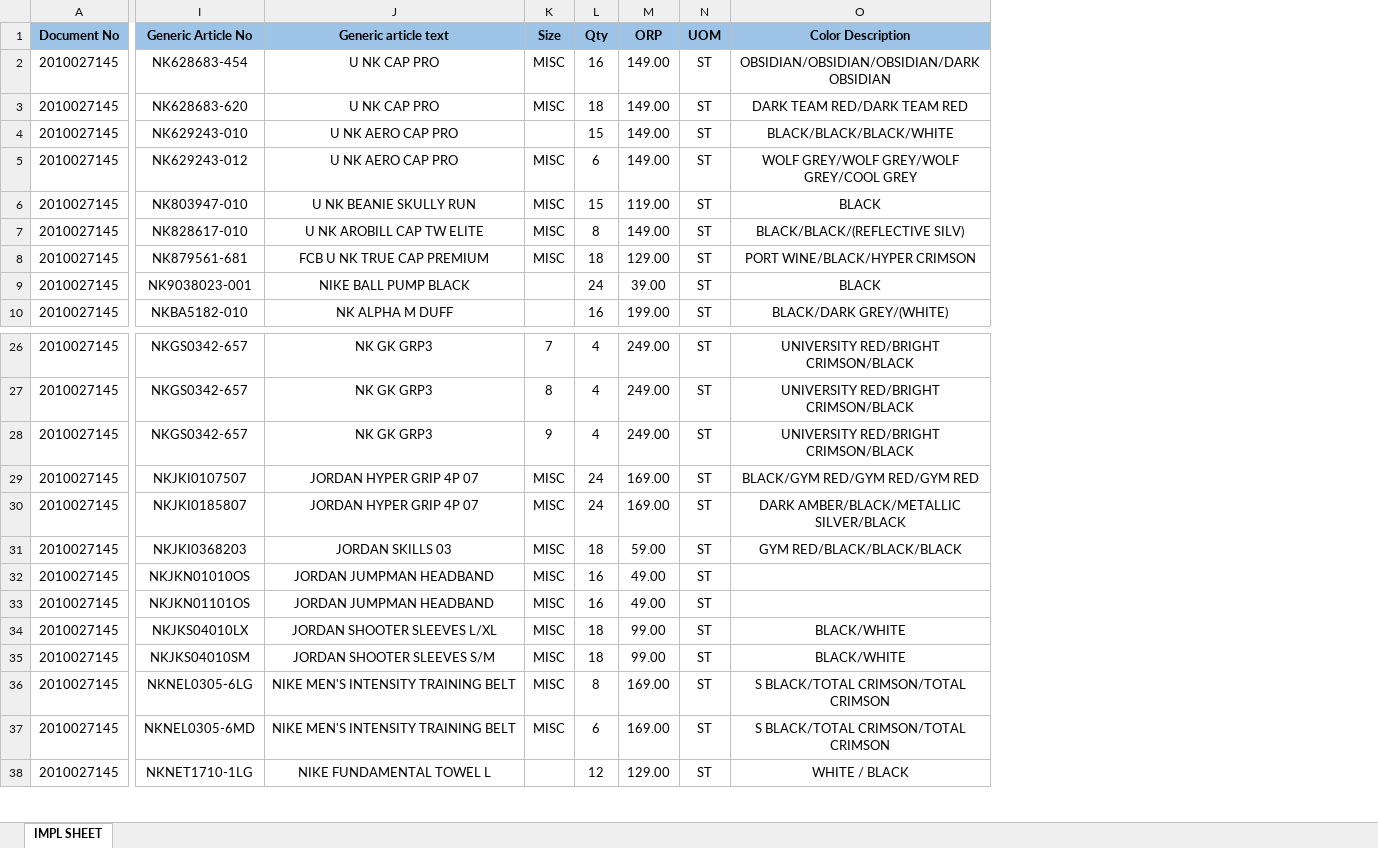
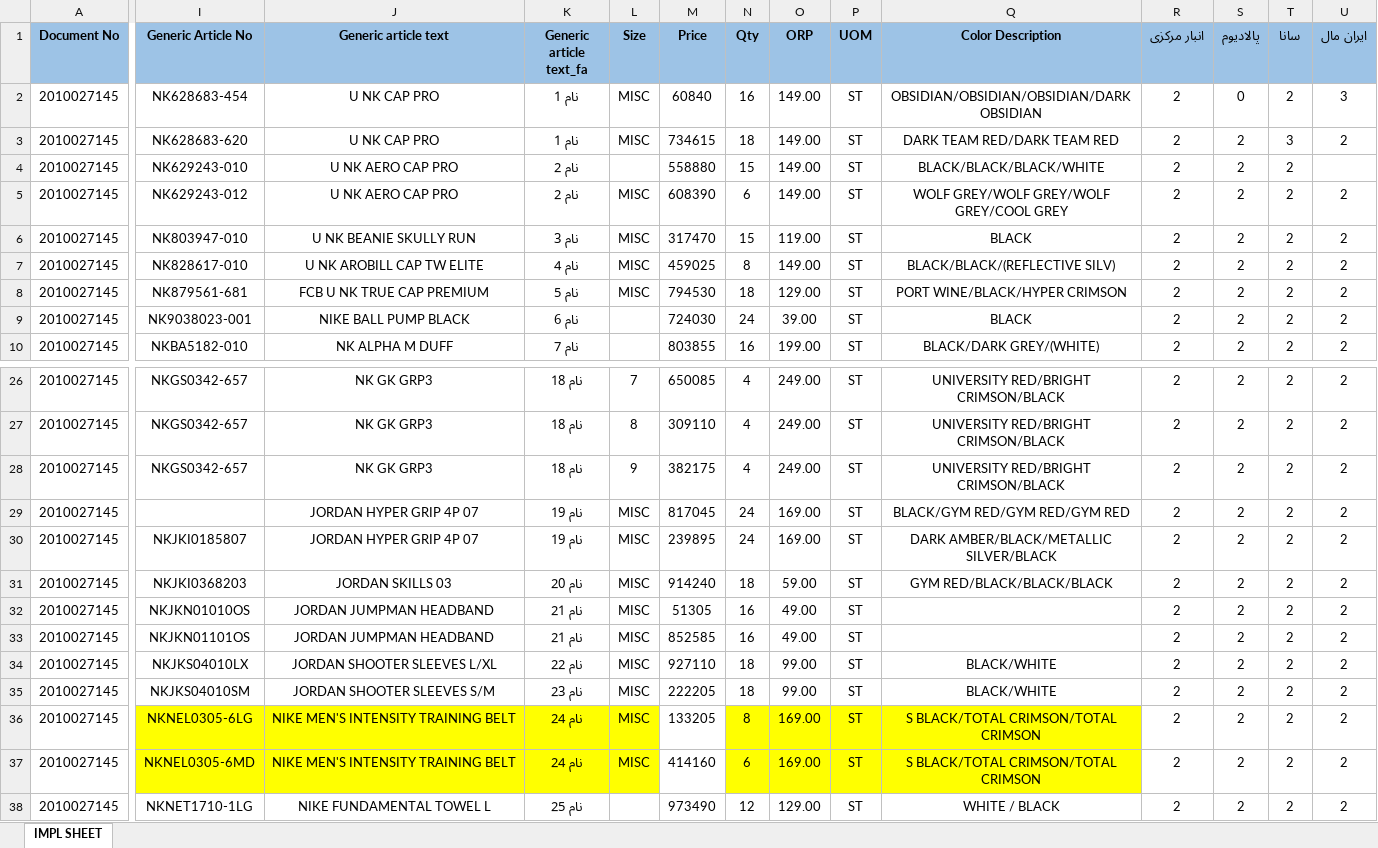
Before and after one commit to ssalehi/pm-server, an Excel workbook: spec/api/upload/Original File.XLSX, sheet IMPL SHEET, drawn as a sheet; only a part is shown, gaps mark what is left out; values as stored, in another font and other column widths than the file's, no borders; addresses are those after the commit; the diff covers the shown part only; the diff names each change by its address in the sheet, - before the commit and + after, or states it on an @@ line.

Commit message:
add fa name, inventories and price to upload excel model, resolve duplication issue of excel file

```diff
--- a/spec/api/upload/Original File.XLSX (sheet IMPL SHEET)
+++ b/spec/api/upload/Original File.XLSX (sheet IMPL SHEET)
+column K (Generic article text_fa), rows 2-10: نام 1 | نام 1 | نام 2 | نام 2 | نام 3 | نام 4 | نام 5 | نام 6 | نام 7; rows 26-38: نام 18 | نام 18 | نام 18 | نام 19 | نام 19 | نام 20 | نام 21 | نام 21 | نام 22 | نام 23 | نام 24 | نام 24 | نام 25
+column M (Price), rows 2-10: 60840 | 734615 | 558880 | 608390 | 317470 | 459025 | 794530 | 724030 | 803855; rows 26-38: 650085 | 309110 | 382175 | 817045 | 239895 | 914240 | 51305 | 852585 | 927110 | 222205 | 133205 | 414160 | 973490
+column R (انبار مرکزی), rows 2-10: all 2; rows 26-38: all 2
+column S (پالادیوم), rows 2-10: 0 | 2 | 2 | 2 | 2 | 2 | 2 | 2 | 2; rows 26-38: all 2
+column T (سانا), rows 2-10: 2 | 3 | 2 | 2 | 2 | 2 | 2 | 2 | 2; rows 26-38: all 2
+column U (ایران مال), rows 2-10: 3 | 2 |  | 2 | 2 | 2 | 2 | 2 | 2; rows 26-38: all 2
-I29 (Generic Article No): NKJKI0107507
+I29 (Generic Article No): (empty)
-I36:J37 fill: none
+I36:J37 fill: #FFFF00
-L36:L37 fill: none
+L36:L37 fill: #FFFF00
-N36:Q37 fill: none
+N36:Q37 fill: #FFFF00
```
Also changed, not shown: cell formats elsewhere in this sheet, 13 other files.
